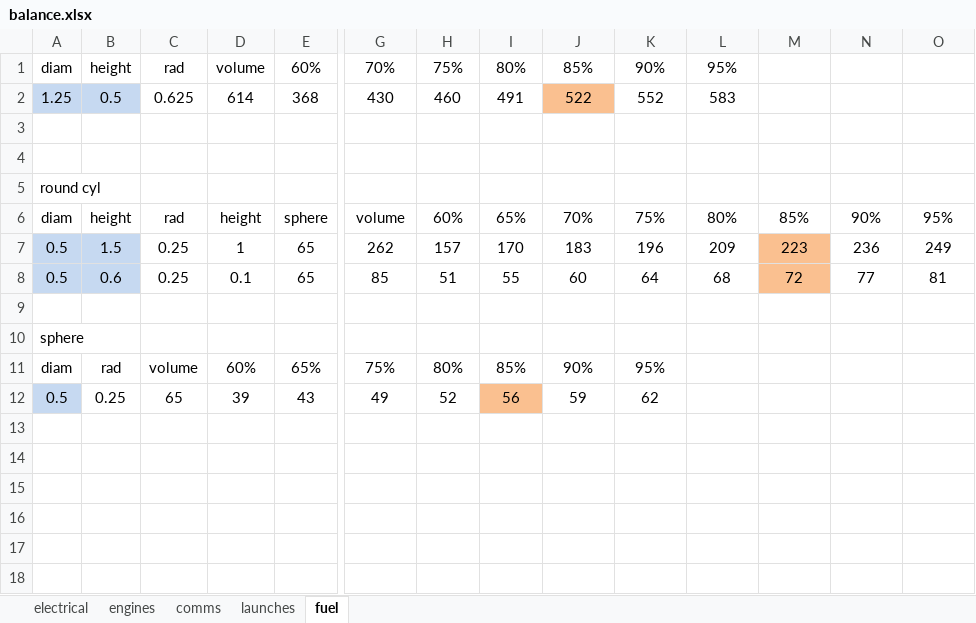
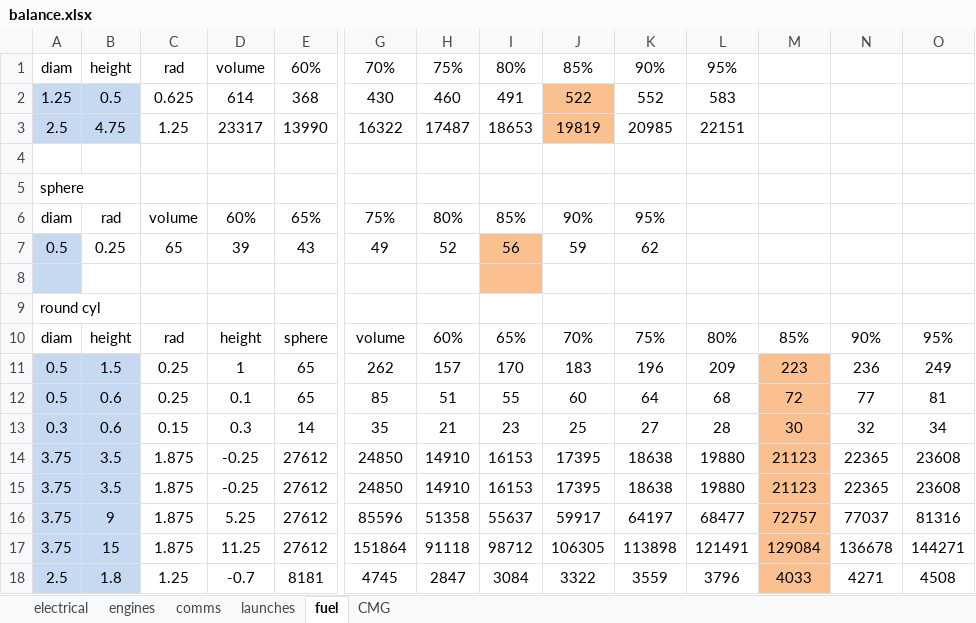
Before and after one commit to Felbourn/Project-Genesis, an Excel workbook: balance.xlsx, sheet fuel, drawn as a sheet; only a part is shown, gaps mark what is left out; values as stored, in another font and other column widths than the file's, no borders; addresses are those after the commit; rows hold the shown columns only; the diff names each change by its address in the sheet, - before the commit and + after, or states it on an @@ line.

```diff
--- a/balance.xlsx (sheet fuel)
+++ b/balance.xlsx (sheet fuel)
+sheet tab: CMG
+row 3: 2.5 | 4.75 | 1.25 | 23317 | 13990 | 16322 | 17487 | 18653 | 19819 | 20985 | 22151
@@ row 10 moved to row 5: sphere @@
@@ row 11 moved to row 6: diam @@
@@ row 12 moved to row 7: 0.5 @@
-A8 fill: none
+A8 fill: #C6D9F1
-I8 fill: none
+I8 fill: #FAC090
-row 13: (empty)
+row 13: 0.3 | 0.6 | 0.15 | 0.3 | 14 | 35 | 21 | 23 | 25 | 27 | 28 | 30 | 32 | 34
-A13:B13 fill: none
+A13:B13 fill: #C6D9F1
-M13 fill: none
+M13 fill: #FAC090
+row 14: 3.75 | 3.5 | 1.875 | -0.25 | 27612 | 24850 | 14910 | 16153 | 17395 | 18638 | 19880 | 21123 | 22365 | 23608
+row 15: 3.75 | 3.5 | 1.875 | -0.25 | 27612 | 24850 | 14910 | 16153 | 17395 | 18638 | 19880 | 21123 | 22365 | 23608
+row 16: 3.75 | 9 | 1.875 | 5.25 | 27612 | 85596 | 51358 | 55637 | 59917 | 64197 | 68477 | 72757 | 77037 | 81316
+row 17: 3.75 | 15 | 1.875 | 11.25 | 27612 | 151864 | 91118 | 98712 | 106305 | 113898 | 121491 | 129084 | 136678 | 144271
+row 18: 2.5 | 1.8 | 1.25 | -0.7 | 8181 | 4745 | 2847 | 3084 | 3322 | 3559 | 3796 | 4033 | 4271 | 4508
```
Also changed, not shown: sheet engines, sheet electrical, sheet comms, sheet launches, formulas that keep their value, 13 other files.
